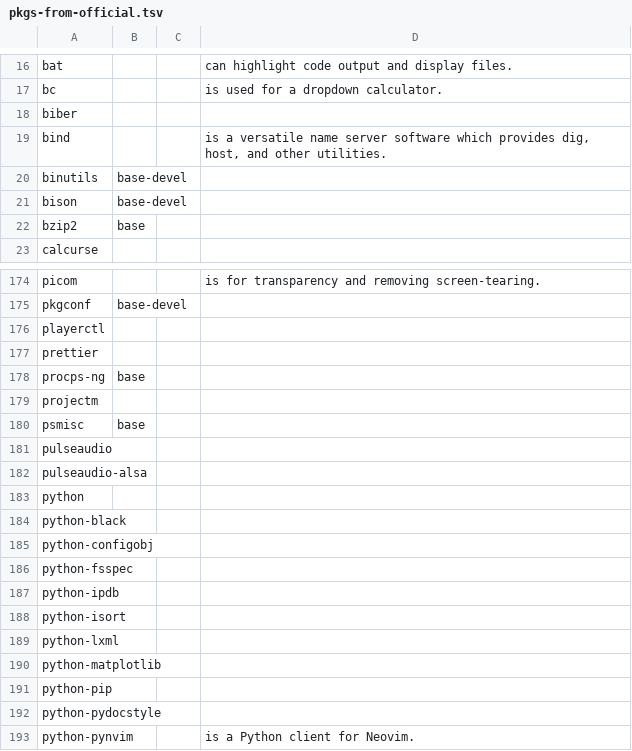
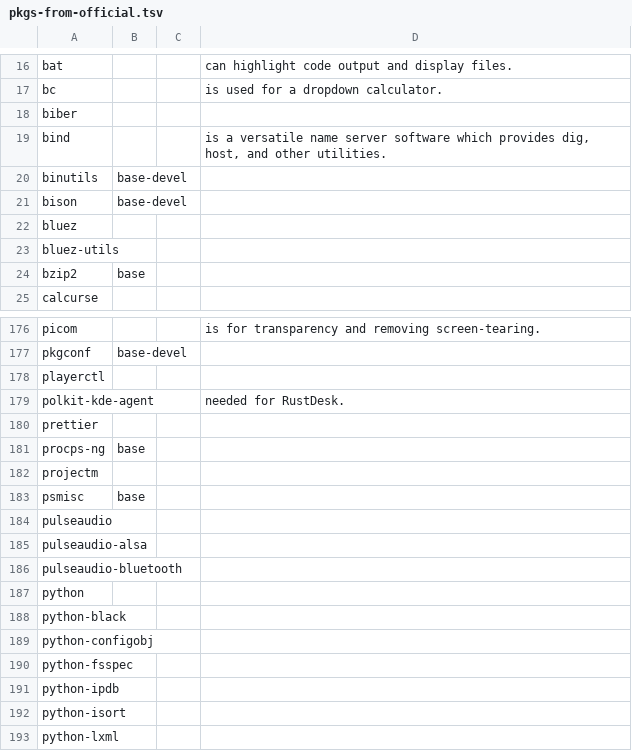
Before and after one commit to 00riddle00/npBuild, a TSV file: package-lists/pkgs-from-official.tsv, drawn as a sheet; only a part is shown, gaps mark what is left out; the shorter side is filled out with more unchanged rows; the diff names each change by its address in the sheet, - before the commit and + after, or states it on an @@ line.

Commit message:
Update package lists.

```diff
--- a/package-lists/pkgs-from-official.tsv
+++ b/package-lists/pkgs-from-official.tsv
+row 22: bluez
+row 23: bluez-utils
+row 179: polkit-kde-agent |  |  | needed for RustDesk.
+row 186: pulseaudio-bluetooth
```
